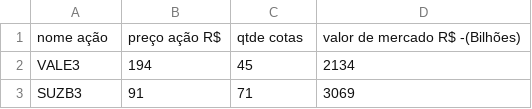
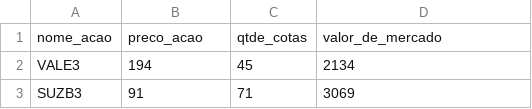
Before and after one commit to MarcoJunior23/IABD-2024_TA, a CSV file: Somativa_IABD_2sem/dadosacoes_limpos.csv, drawn as a sheet; only a part is shown; removed rows and columns are numbered as before the commit, all else as after; the diff names each change by its address in the sheet, - before the commit and + after, or states it on an @@ line.

Commit message:
Final_somativa_iabd

```diff
--- a/Somativa_IABD_2sem/dadosacoes_limpos.csv
+++ b/Somativa_IABD_2sem/dadosacoes_limpos.csv
-row 1: nome ação | preço ação R$ | qtde cotas | valor de mercado R$ -(Bilhões)
+row 1: nome_acao | preco_acao | qtde_cotas | valor_de_mercado
```
Also changed, not shown: Somativa_IABD_2sem/dadosacoes.csv, 1 other file.
